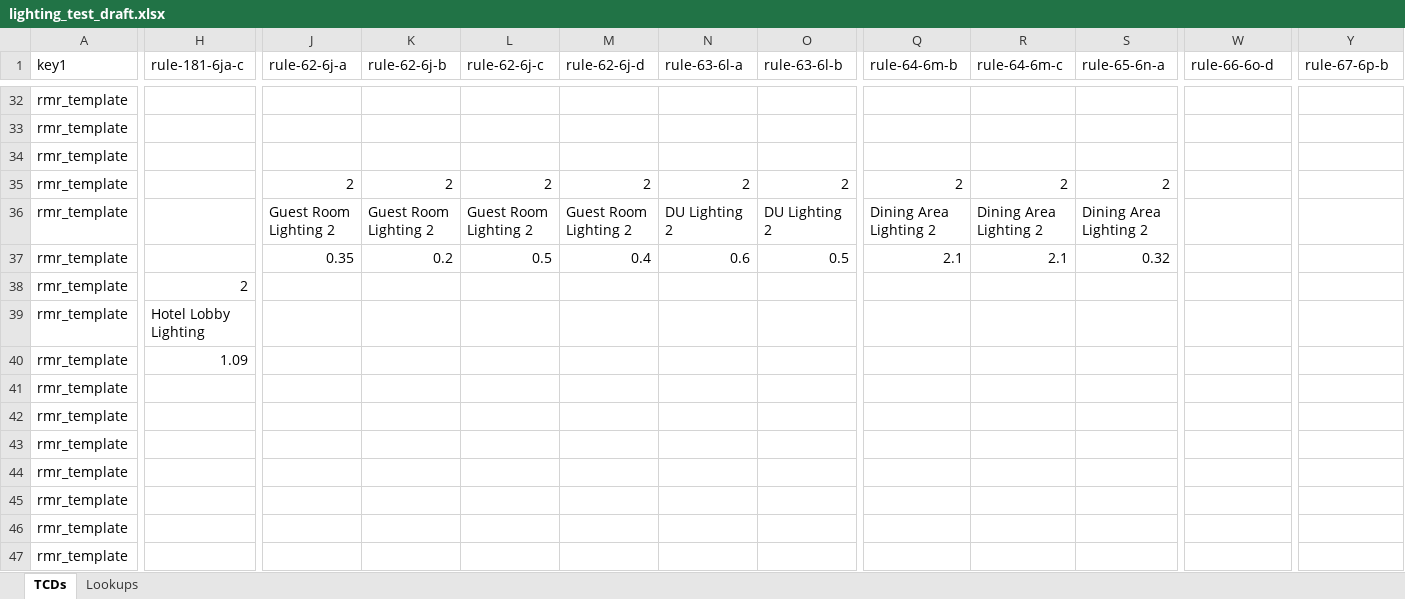
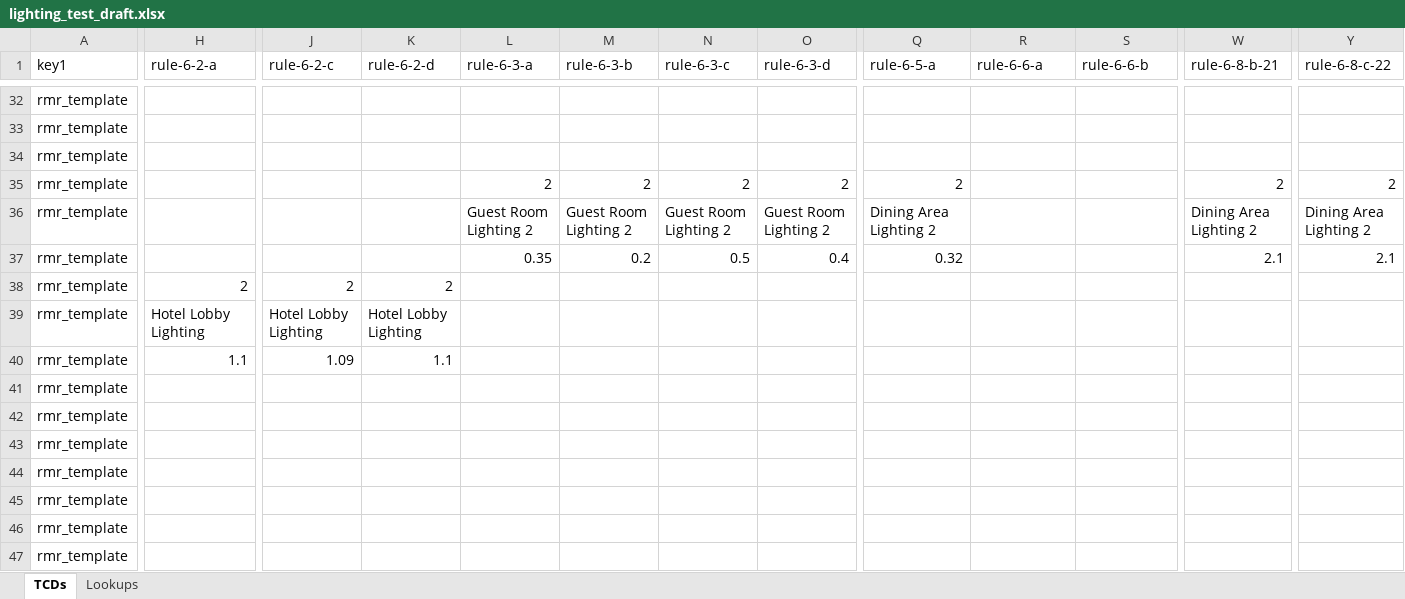
Before and after one commit to pnnl/ruleset-checking-tool, an Excel workbook: rct229/ruletest_engine/ruletest_jsons/ruletest_spreadsheets/lighting_test_draft.xlsx, sheet TCDs, drawn as a sheet; only a part is shown, gaps mark what is left out; values as stored, in another font and other column widths than the file's, no cell formats; conditional formats not drawn; the diff covers the shown part only; the diff names each change by its address in the sheet, - before the commit and + after, or states it on an @@ line.

Commit message:
Made corrections for section, rule, and test ID values in the lighting test JSON

```diff
--- a/rct229/ruletest_engine/ruletest_jsons/ruletest_spreadsheets/lighting_test_draft.xlsx (sheet TCDs)
+++ b/rct229/ruletest_engine/ruletest_jsons/ruletest_spreadsheets/lighting_test_draft.xlsx (sheet TCDs)
-H1: rule-181-6ja-c
+H1: rule-6-2-a
-J1: rule-62-6j-a
+J1: rule-6-2-c
-K1: rule-62-6j-b
+K1: rule-6-2-d
-L1: rule-62-6j-c
+L1: rule-6-3-a
-M1: rule-62-6j-d
+M1: rule-6-3-b
-N1: rule-63-6l-a
+N1: rule-6-3-c
-O1: rule-63-6l-b
+O1: rule-6-3-d
-Q1: rule-64-6m-b
+Q1: rule-6-5-a
-R1: rule-64-6m-c
+R1: rule-6-6-a
-S1: rule-65-6n-a
+S1: rule-6-6-b
-W1: rule-66-6o-d
+W1: rule-6-8-b-21
-Y1: rule-67-6p-b
+Y1: rule-6-8-c-22
-J35 (rule-6-2-c): 2
+J35 (rule-6-2-c): (empty)
-K35 (rule-6-2-d): 2
+K35 (rule-6-2-d): (empty)
-R35 (rule-6-6-a): 2
+R35 (rule-6-6-a): (empty)
-S35 (rule-6-6-b): 2
+S35 (rule-6-6-b): (empty)
-W35 (rule-6-8-b-21): (empty)
+W35 (rule-6-8-b-21): 2
-Y35 (rule-6-8-c-22): (empty)
+Y35 (rule-6-8-c-22): 2
-J36 (rule-6-2-c): Guest Room Lighting 2
+J36 (rule-6-2-c): (empty)
-K36 (rule-6-2-d): Guest Room Lighting 2
+K36 (rule-6-2-d): (empty)
-N36 (rule-6-3-c): DU Lighting 2
+N36 (rule-6-3-c): Guest Room Lighting 2
-O36 (rule-6-3-d): DU Lighting 2
+O36 (rule-6-3-d): Guest Room Lighting 2
-R36 (rule-6-6-a): Dining Area Lighting 2
+R36 (rule-6-6-a): (empty)
-S36 (rule-6-6-b): Dining Area Lighting 2
+S36 (rule-6-6-b): (empty)
-W36 (rule-6-8-b-21): (empty)
+W36 (rule-6-8-b-21): Dining Area Lighting 2
-Y36 (rule-6-8-c-22): (empty)
+Y36 (rule-6-8-c-22): Dining Area Lighting 2
-J37 (rule-6-2-c): 0.35
+J37 (rule-6-2-c): (empty)
-K37 (rule-6-2-d): 0.2
+K37 (rule-6-2-d): (empty)
-L37 (rule-6-3-a): 0.5
+L37 (rule-6-3-a): 0.35
-M37 (rule-6-3-b): 0.4
+M37 (rule-6-3-b): 0.2
-N37 (rule-6-3-c): 0.6
+N37 (rule-6-3-c): 0.5
-O37 (rule-6-3-d): 0.5
+O37 (rule-6-3-d): 0.4
-Q37 (rule-6-5-a): 2.1
+Q37 (rule-6-5-a): 0.32
-R37 (rule-6-6-a): 2.1
+R37 (rule-6-6-a): (empty)
-S37 (rule-6-6-b): 0.32
+S37 (rule-6-6-b): (empty)
-W37 (rule-6-8-b-21): (empty)
+W37 (rule-6-8-b-21): 2.1
-Y37 (rule-6-8-c-22): (empty)
+Y37 (rule-6-8-c-22): 2.1
-J38 (rule-6-2-c): (empty)
+J38 (rule-6-2-c): 2
-K38 (rule-6-2-d): (empty)
+K38 (rule-6-2-d): 2
-J39 (rule-6-2-c): (empty)
+J39 (rule-6-2-c): Hotel Lobby Lighting
-K39 (rule-6-2-d): (empty)
+K39 (rule-6-2-d): Hotel Lobby Lighting
-H40 (rule-6-2-a): 1.09
+H40 (rule-6-2-a): 1.1
-J40 (rule-6-2-c): (empty)
+J40 (rule-6-2-c): 1.09
-K40 (rule-6-2-d): (empty)
+K40 (rule-6-2-d): 1.1
```
Also changed, not shown: 2 added rows, 2 removed rows and 138 edited cells elsewhere in this sheet, cell formats, formulas that keep their value, 1 other file.
